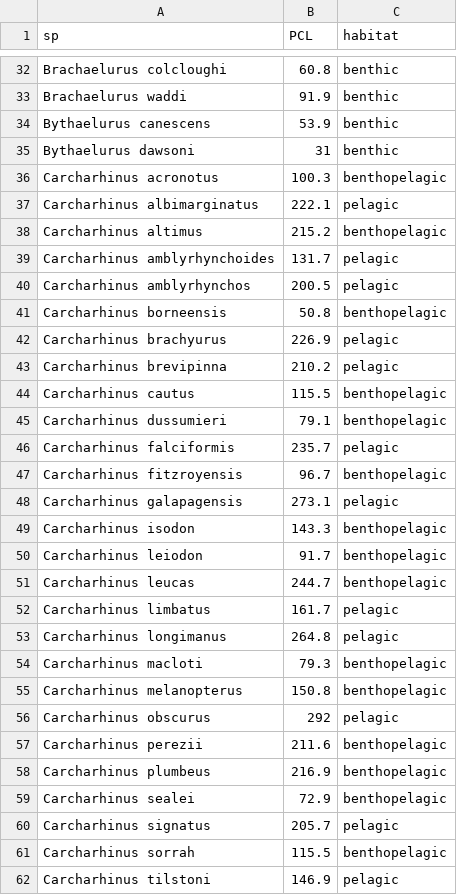
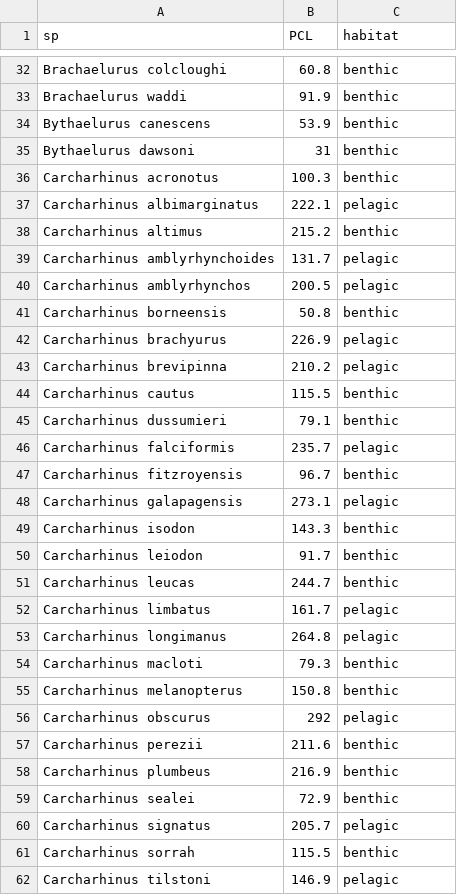
Before and after one commit to bcorgbio/class, a CSV file: shark_data.csv, drawn as a sheet; only a part is shown, gaps mark what is left out; the diff covers the shown part only.

```diff
--- a/shark_data.csv
+++ b/shark_data.csv
@@ -35,28 +35,28 @@ Bythaelurus canescens,53.9,benthic
 Bythaelurus dawsoni,31,benthic
-Carcharhinus acronotus,100.3,benthopelagic
+Carcharhinus acronotus,100.3,benthic
 Carcharhinus albimarginatus,222.1,pelagic
-Carcharhinus altimus,215.2,benthopelagic
+Carcharhinus altimus,215.2,benthic
 Carcharhinus amblyrhynchoides,131.7,pelagic
 Carcharhinus amblyrhynchos,200.5,pelagic
-Carcharhinus borneensis,50.8,benthopelagic
+Carcharhinus borneensis,50.8,benthic
 Carcharhinus brachyurus,226.9,pelagic
 Carcharhinus brevipinna,210.2,pelagic
-Carcharhinus cautus,115.5,benthopelagic
-Carcharhinus dussumieri,79.1,benthopelagic
+Carcharhinus cautus,115.5,benthic
+Carcharhinus dussumieri,79.1,benthic
 Carcharhinus falciformis,235.7,pelagic
-Carcharhinus fitzroyensis,96.7,benthopelagic
+Carcharhinus fitzroyensis,96.7,benthic
 Carcharhinus galapagensis,273.1,pelagic
-Carcharhinus isodon,143.3,benthopelagic
-Carcharhinus leiodon,91.7,benthopelagic
-Carcharhinus leucas,244.7,benthopelagic
+Carcharhinus isodon,143.3,benthic
+Carcharhinus leiodon,91.7,benthic
+Carcharhinus leucas,244.7,benthic
 Carcharhinus limbatus,161.7,pelagic
 Carcharhinus longimanus,264.8,pelagic
-Carcharhinus macloti,79.3,benthopelagic
-Carcharhinus melanopterus,150.8,benthopelagic
+Carcharhinus macloti,79.3,benthic
+Carcharhinus melanopterus,150.8,benthic
 Carcharhinus obscurus,292,pelagic
-Carcharhinus perezii,211.6,benthopelagic
-Carcharhinus plumbeus,216.9,benthopelagic
-Carcharhinus sealei,72.9,benthopelagic
+Carcharhinus perezii,211.6,benthic
+Carcharhinus plumbeus,216.9,benthic
+Carcharhinus sealei,72.9,benthic
 Carcharhinus signatus,205.7,pelagic
-Carcharhinus sorrah,115.5,benthopelagic
+Carcharhinus sorrah,115.5,benthic
 Carcharhinus tilstoni,146.9,pelagic
```
Also changed, not shown: 116 edited cells elsewhere in this file, 12 other files.
